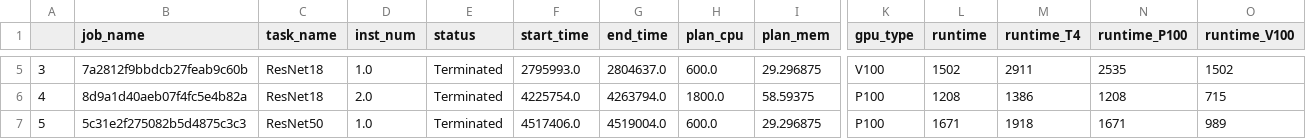
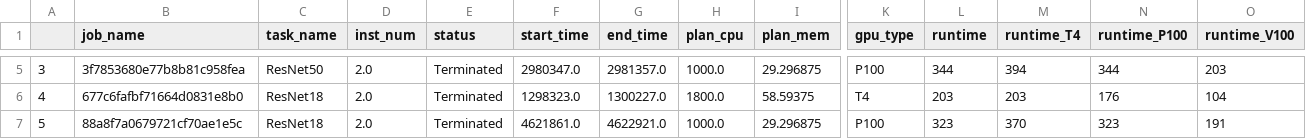
Before and after one commit to liangshuixitou/CedTrainScheduler, a CSV file: cedtrainscheduler/cases/task/case_micro_10_tasks.csv, drawn as a sheet; only a part is shown, gaps mark what is left out; the diff covers the shown part only; the diff names each change by its address in the sheet, - before the commit and + after, or states it on an @@ line.

```diff
--- a/cedtrainscheduler/cases/task/case_micro_10_tasks.csv
+++ b/cedtrainscheduler/cases/task/case_micro_10_tasks.csv
-B5 (job_name): 7a2812f9bbdcb27feab9c60b
+B5 (job_name): 3f7853680e77b8b81c958fea
-C5 (task_name): ResNet18
+C5 (task_name): ResNet50
-D5 (inst_num): 1.0
+D5 (inst_num): 2.0
-F5 (start_time): 2795993.0
+F5 (start_time): 2980347.0
-G5 (end_time): 2804637.0
+G5 (end_time): 2981357.0
-H5 (plan_cpu): 600.0
+H5 (plan_cpu): 1000.0
-K5 (gpu_type): V100
+K5 (gpu_type): P100
-L5 (runtime): 1502
+L5 (runtime): 344
-M5 (runtime_T4): 2911
+M5 (runtime_T4): 394
-N5 (runtime_P100): 2535
+N5 (runtime_P100): 344
-O5 (runtime_V100): 1502
+O5 (runtime_V100): 203
-B6 (job_name): 8d9a1d40aeb07f4fc5e4b82a
+B6 (job_name): 677c6fafbf71664d0831e8b0
-F6 (start_time): 4225754.0
+F6 (start_time): 1298323.0
-G6 (end_time): 4263794.0
+G6 (end_time): 1300227.0
-K6 (gpu_type): P100
+K6 (gpu_type): T4
-L6 (runtime): 1208
+L6 (runtime): 203
-M6 (runtime_T4): 1386
+M6 (runtime_T4): 203
-N6 (runtime_P100): 1208
+N6 (runtime_P100): 176
-O6 (runtime_V100): 715
+O6 (runtime_V100): 104
-B7 (job_name): 5c31e2f275082b5d4875c3c3
+B7 (job_name): 88a8f7a0679721cf70ae1e5c
-C7 (task_name): ResNet50
+C7 (task_name): ResNet18
-D7 (inst_num): 1.0
+D7 (inst_num): 2.0
-F7 (start_time): 4517406.0
+F7 (start_time): 4621861.0
-G7 (end_time): 4519004.0
+G7 (end_time): 4622921.0
-H7 (plan_cpu): 600.0
+H7 (plan_cpu): 1000.0
-L7 (runtime): 1671
+L7 (runtime): 323
-M7 (runtime_T4): 1918
+M7 (runtime_T4): 370
-N7 (runtime_P100): 1671
+N7 (runtime_P100): 323
-O7 (runtime_V100): 989
+O7 (runtime_V100): 191
```
Also changed, not shown: 69 edited cells elsewhere in this file, cedtrainscheduler/cases/task/case_micro_20_tasks.csv, cedtrainscheduler/cases/task/case_micro_30_tasks.csv, 17 other files.
